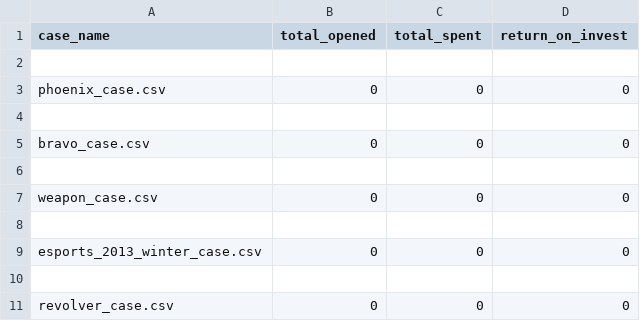
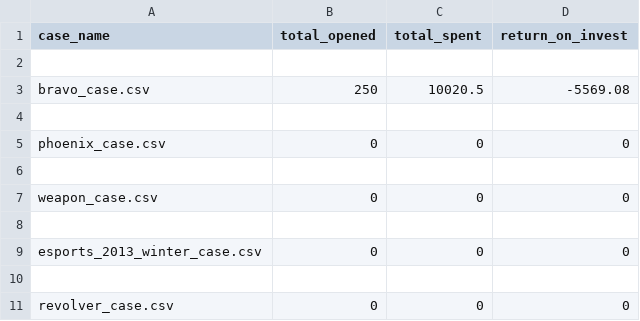
Before and after one commit to FantaWauWau/steam-marketprice, a CSV file: complete_results.csv, drawn as a sheet; only a part is shown.

```diff
--- a/complete_results.csv
+++ b/complete_results.csv
@@ -2,5 +2,5 @@ case_name,total_opened,total_spent,return_on_invest
 
+bravo_case.csv,250,10020.5,-5569.08
+
 phoenix_case.csv,0,0,0
-
-bravo_case.csv,0,0,0
 
```
Also changed, not shown: 5 other files.
